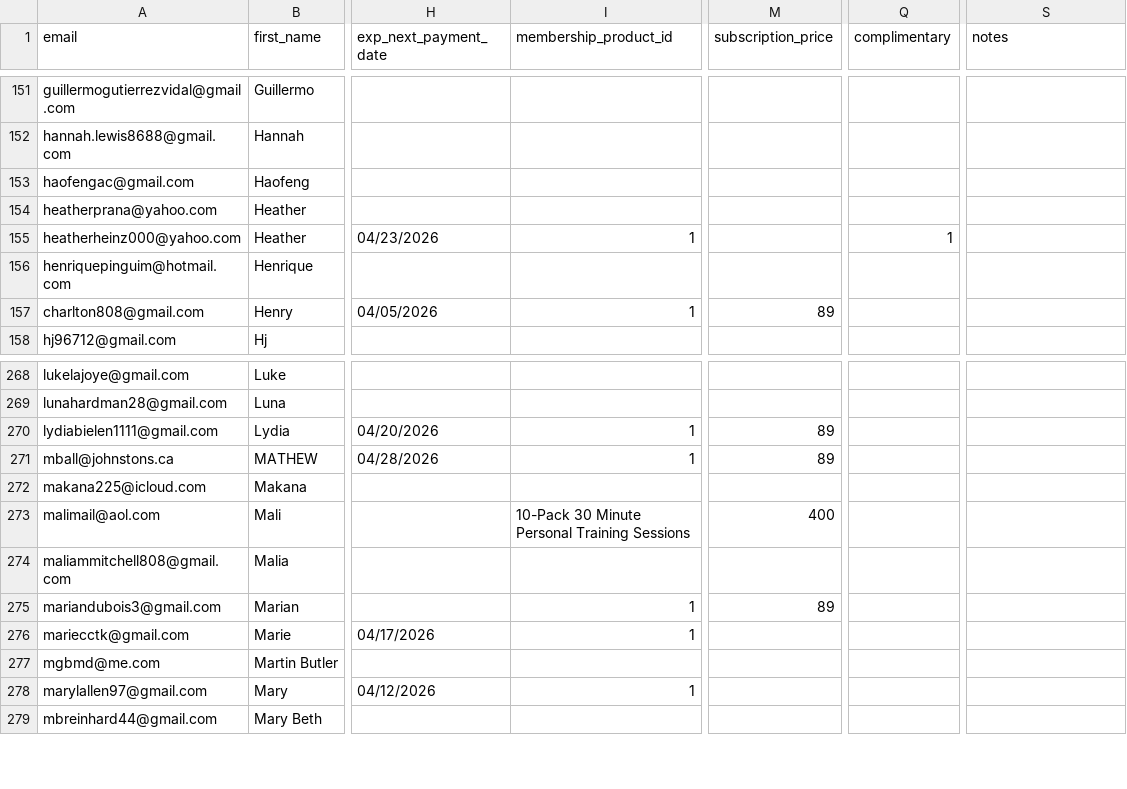
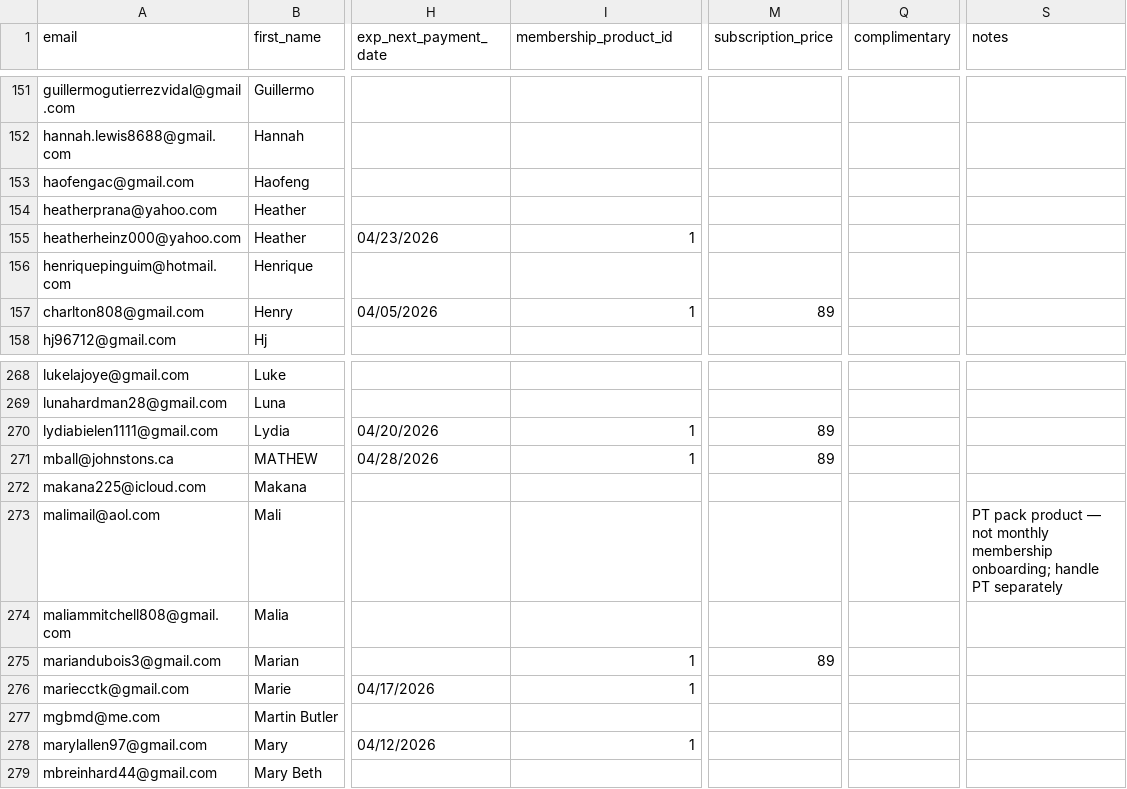
Before and after one commit to kagunipe-cloud/Pono-Fit-Co., a CSV file: docs/importcsvfinished.csv, drawn as a sheet; only a part is shown, gaps mark what is left out; the diff names each change by its address in the sheet, - before the commit and + after, or states it on an @@ line.

Commit message:
updated onboarding import template CSV to clarify product offerings by specifying that the PT pack product is not a monthly membership onboarding

```diff
--- a/docs/importcsvfinished.csv
+++ b/docs/importcsvfinished.csv
-Q155 (complimentary): 1
+Q155 (complimentary): (empty)
-I273 (membership_product_id): 10-Pack 30 Minute Personal Training Sessions
+I273 (membership_product_id): (empty)
-M273 (subscription_price): 400
+M273 (subscription_price): (empty)
-S273 (notes): (empty)
+S273 (notes): PT pack product — not monthly membership onboarding; handle PT separately
```
